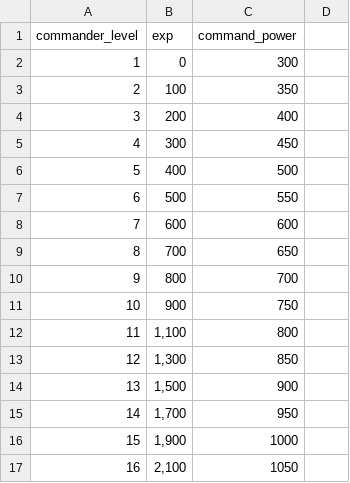
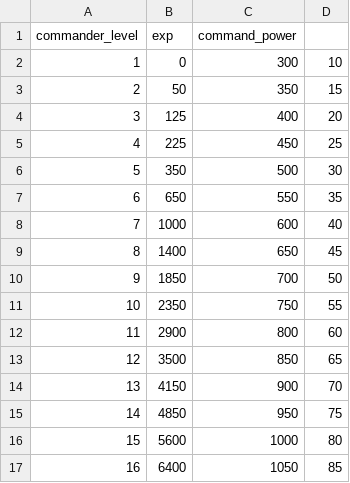
Before and after one commit to gsyan/thefirst_client_unity, a CSV file: Assets/Resources/DataTable/Commander/datatable_commander.csv, drawn as a sheet; only a part is shown; the diff covers the shown part only.

```diff
--- a/Assets/Resources/DataTable/Commander/datatable_commander.csv
+++ b/Assets/Resources/DataTable/Commander/datatable_commander.csv
@@ -2,16 +2,16 @@ commander_level,exp,command_power
-1,0,300
-2,100,350
-3,200,400
-4,300,450
-5,400,500
-6,500,550
-7,600,600
-8,700,650
-9,800,700
-10,900,750
-11,"1,100",800
-12,"1,300",850
-13,"1,500",900
-14,"1,700",950
-15,"1,900",1000
-16,"2,100",1050
+1,0,300,10
+2,50,350,15
+3,125,400,20
+4,225,450,25
+5,350,500,30
+6,650,550,35
+7,1000,600,40
+8,1400,650,45
+9,1850,700,50
+10,2350,750,55
+11,2900,800,60
+12,3500,850,65
+13,4150,900,70
+14,4850,950,75
+15,5600,1000,80
+16,6400,1050,85
```
Also changed, not shown: 168 edited cells elsewhere in this file, Assets/Resources/DataTable/Zone/datatable_zone_grid.csv, Assets/Resources/Localization/csv/UI.csv, 16 other files.
